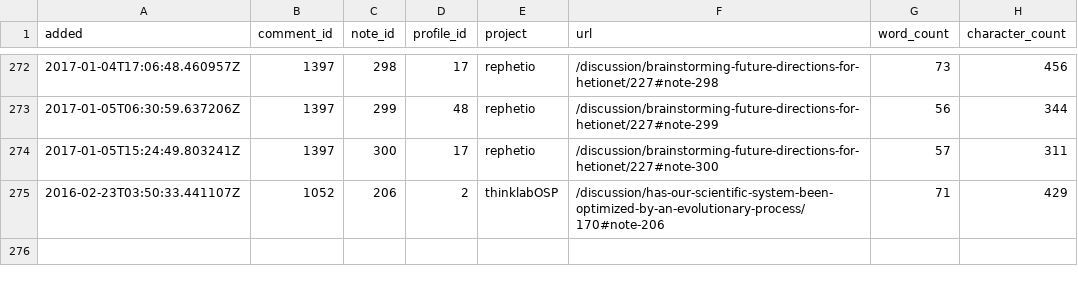
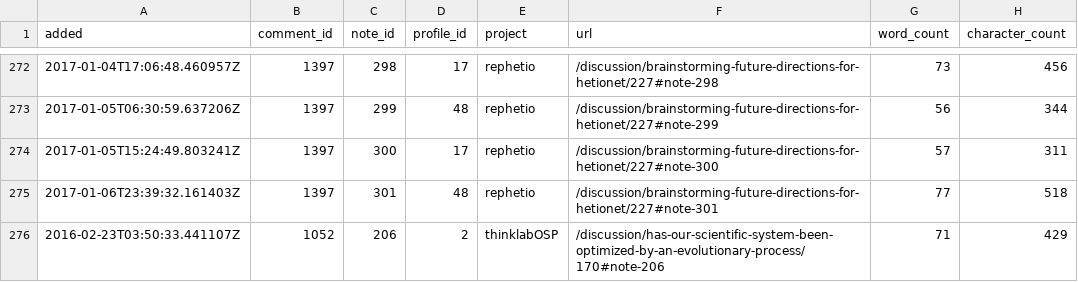
Before and after one commit to dhimmel/thinklytics, a TSV file: process/table/notes.tsv, drawn as a sheet; only a part is shown, gaps mark what is left out; the diff names each change by its address in the sheet, - before the commit and + after, or states it on an @@ line.

Commit message:
Auto-export all projects on 2017-01-07
Created by Travis CI build number 182 and job number 182.1.
https://travis-ci.org/dhimmel/thinklytics/builds/189868369
https://travis-ci.org/dhimmel/thinklytics/jobs/189868370

Committed on 2017-01-07T21:29:57+0000.

```diff
--- a/process/table/notes.tsv
+++ b/process/table/notes.tsv
+row 275: 2017-01-06T23:39:32.161403Z | 1397 | 301 | 48 | rephetio | /discussion/brainstorming-future-directions-for-hetionet/227#note-301 | 77 | 518
```
Also changed, not shown: process/table/comments.tsv, process/table/documents.tsv, 12 other files.
